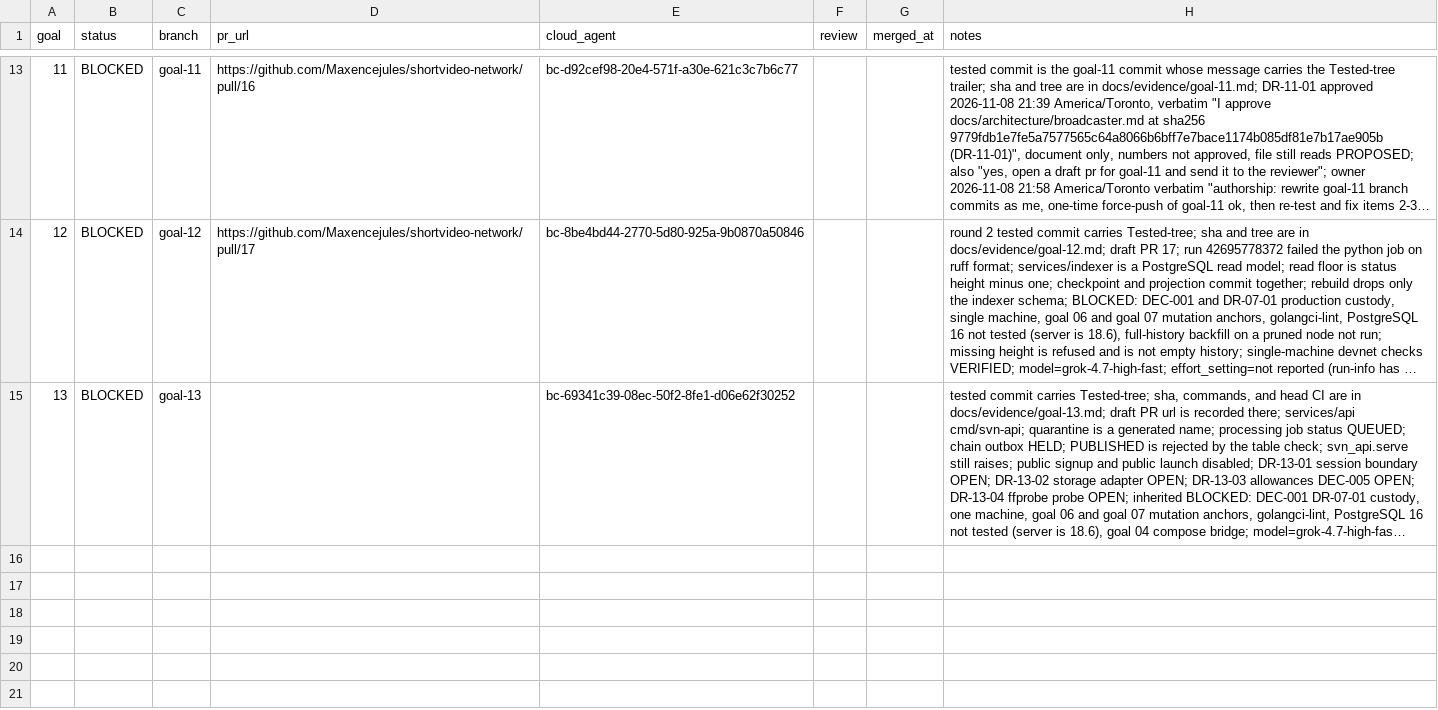
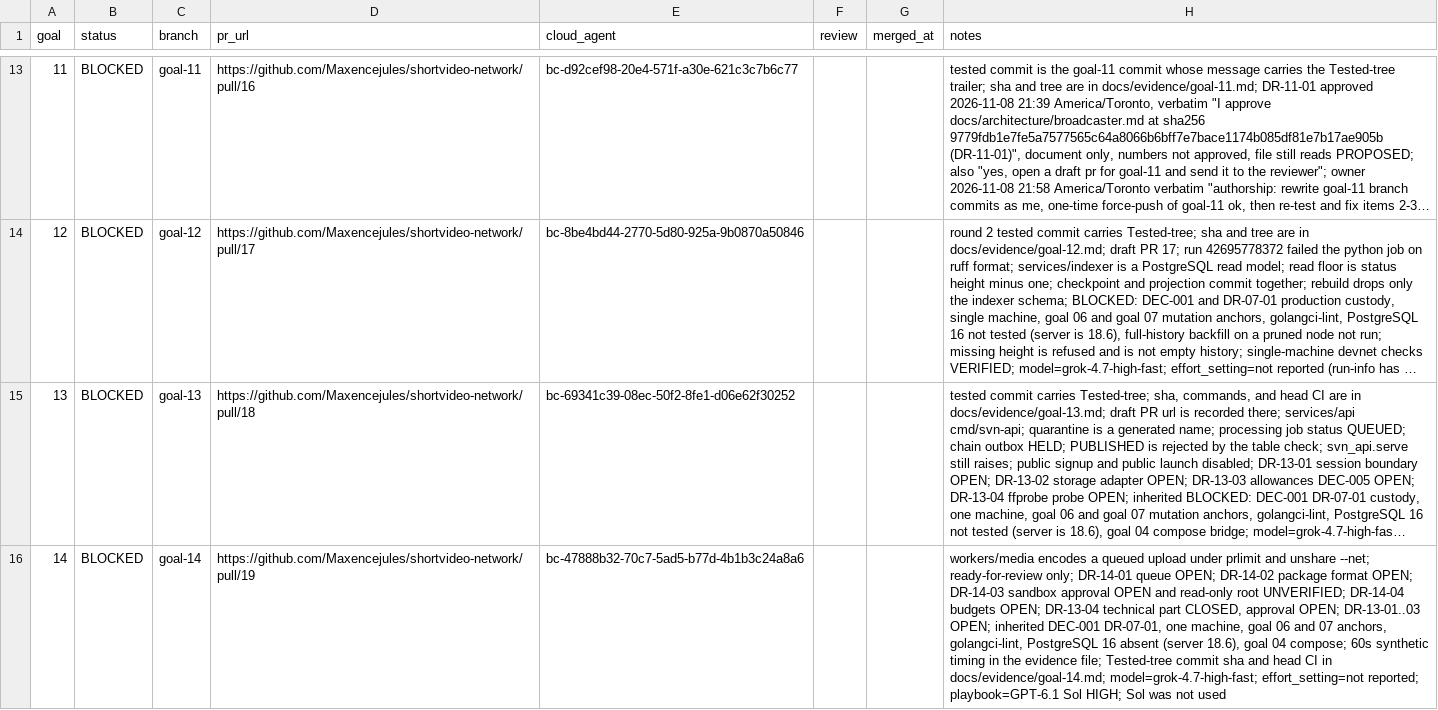
Before and after one commit to Maxencejules/shortvideo-network, a TSV file: docs/progress.tsv, drawn as a sheet; only a part is shown, gaps mark what is left out; long unchanged cells end in …; the diff names each change by its address in the sheet, - before the commit and + after, or states it on an @@ line.

Commit message:
goal 14: isolated video processing workers (#19)
Goal 14: workers/media FFmpeg processing in a network-namespaced, rlimited worker, with fixed-argv ffmpeg on generated paths, versioned manifests with hashes and byte totals, retry-safe staging and ready-for-review transitions, and no publication path.

Status: BLOCKED (DR-14-01..04, DEC-006 and inherited blockers; see docs/evidence/goal-14.md). Reviewer PASS on 25e93fd. Tested commit bba1865, tree 46ed5429. CI run 42753038352 was green.

```diff
--- a/docs/progress.tsv
+++ b/docs/progress.tsv
-D15 (pr_url): (empty)
+D15 (pr_url): https://github.com/Maxencejules/shortvideo-network/pull/18
+row 16: 14 | BLOCKED | goal-14 | https://github.com/Maxencejules/shortvideo-network/pull/19 | bc-47888b32-70c7-5ad5-b77d-4b1b3c24a8a6 |  |  | workers/media encodes a queued upload under prlimit and unshare --net; ready-for-review only; DR-14-01 queue OPEN; DR-14-02 package format OPEN; DR-14-03 sandbox approval OPEN and read-only root UNVERIFIED; DR-14-04 budgets OPEN; DR-13-04 technical part CLOSED, approval OPEN; DR-13-01..03 OPEN; inherited DEC-001 DR-07-01, one machine, goal 06 and 07 anchors, golangci-lint, PostgreSQL 16 absent (server 18.6), goal 04 compose; 60s synthetic timing in the evidence file; Tested-tree commit sha and head CI in docs/evidence/goal-14.md; model=grok-4.7-high-fast; effort_setting=not reported; playbook=GPT-6.1 Sol HIGH; Sol was not used
```
Also changed, not shown: 45 other files.
